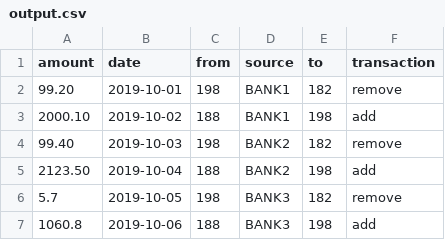
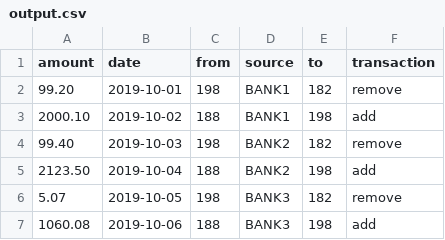
Before and after one commit to VladDragoon/csv_merge, a CSV file: data/target/output.csv, drawn as a sheet.

Commit message:
+ additional data validation

```diff
--- a/data/target/output.csv
+++ b/data/target/output.csv
@@ -5,3 +5,3 @@ amount,date,from,source,to,transaction
 2123.50,2019-10-04,188,BANK2,198,add
-5.7,2019-10-05,198,BANK3,182,remove
-1060.8,2019-10-06,188,BANK3,198,add
+5.07,2019-10-05,198,BANK3,182,remove
+1060.08,2019-10-06,188,BANK3,198,add
```
Also changed, not shown: 6 other files.
